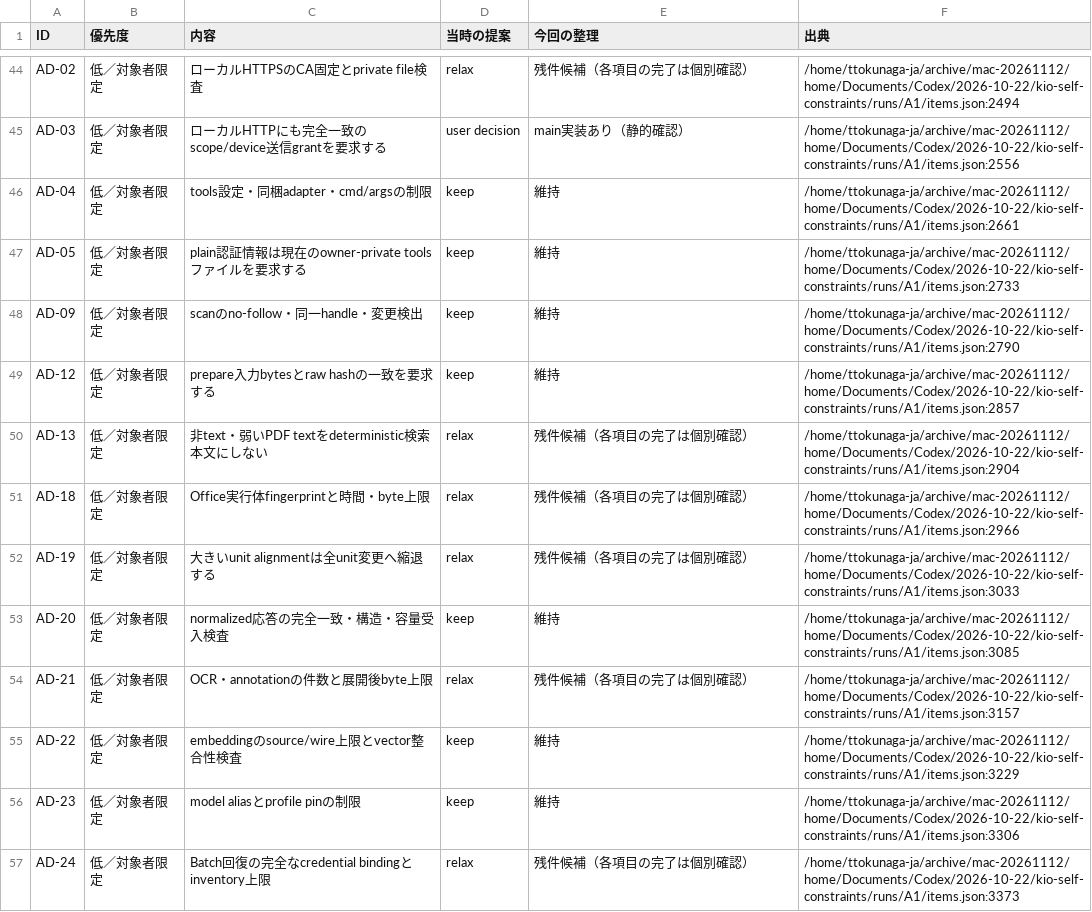
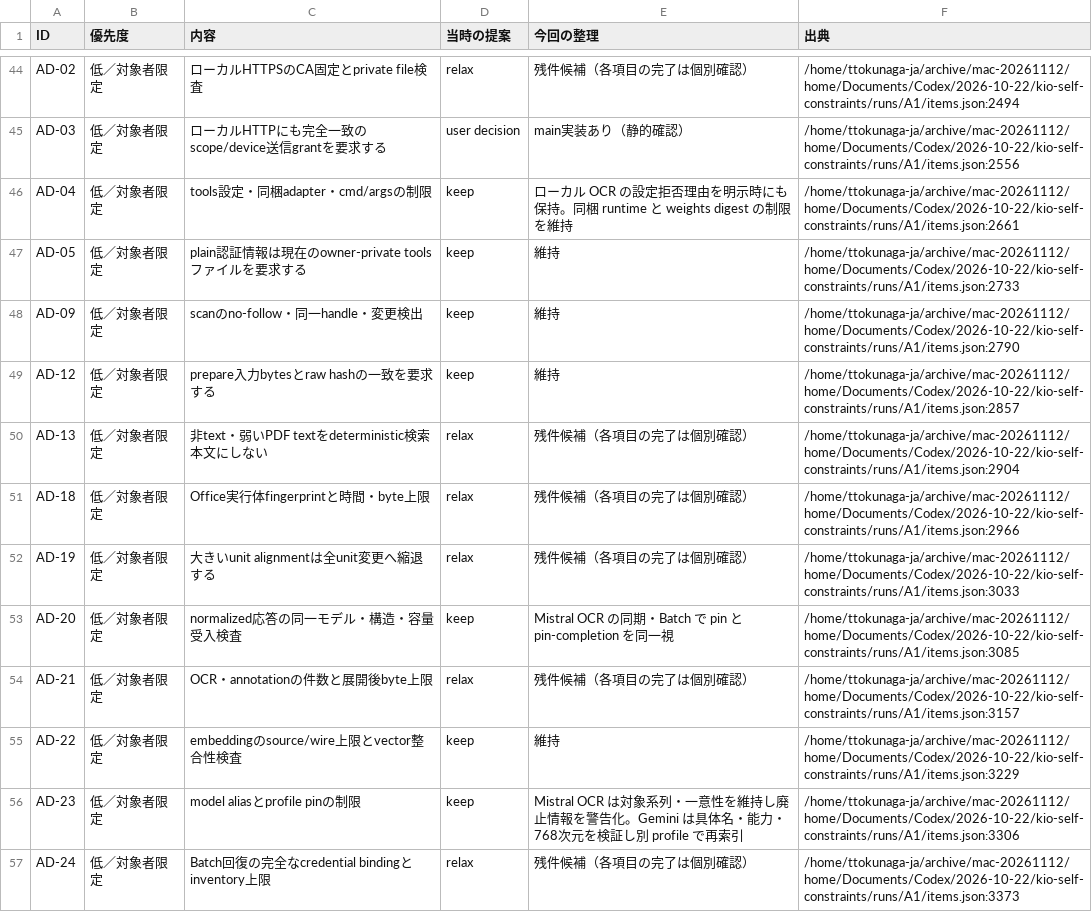
Before and after one commit to ttokunaga-ja/kio, a TSV file: tasks/post-v1/constraint-backlog.tsv, drawn as a sheet; only a part is shown, gaps mark what is left out.

```diff
--- a/tasks/post-v1/constraint-backlog.tsv
+++ b/tasks/post-v1/constraint-backlog.tsv
@@ -45,3 +45,3 @@ AD-02	低／対象者限定	ローカルHTTPSのCA固定とprivate file検査	re
 AD-03	低／対象者限定	ローカルHTTPにも完全一致のscope/device送信grantを要求する	user decision	main実装あり（静的確認）	/home/ttokunaga-ja/archive/mac-20261112/home/Documents/Codex/2026-10-22/kio-self-constraints/runs/A1/items.json:2556
-AD-04	低／対象者限定	tools設定・同梱adapter・cmd/argsの制限	keep	維持	/home/ttokunaga-ja/archive/mac-20261112/home/Documents/Codex/2026-10-22/kio-self-constraints/runs/A1/items.json:2661
+AD-04	低／対象者限定	tools設定・同梱adapter・cmd/argsの制限	keep	ローカル OCR の設定拒否理由を明示時にも保持。同梱 runtime と weights digest の制限を維持	/home/ttokunaga-ja/archive/mac-20261112/home/Documents/Codex/2026-10-22/kio-self-constraints/runs/A1/items.json:2661
 AD-05	低／対象者限定	plain認証情報は現在のowner-private toolsファイルを要求する	keep	維持	/home/ttokunaga-ja/archive/mac-20261112/home/Documents/Codex/2026-10-22/kio-self-constraints/runs/A1/items.json:2733
@@ -52,6 +52,6 @@ AD-18	低／対象者限定	Office実行体fingerprintと時間・byte上限	rel
 AD-19	低／対象者限定	大きいunit alignmentは全unit変更へ縮退する	relax	残件候補（各項目の完了は個別確認）	/home/ttokunaga-ja/archive/mac-20261112/home/Documents/Codex/2026-10-22/kio-self-constraints/runs/A1/items.json:3033
-AD-20	低／対象者限定	normalized応答の完全一致・構造・容量受入検査	keep	維持	/home/ttokunaga-ja/archive/mac-20261112/home/Documents/Codex/2026-10-22/kio-self-constraints/runs/A1/items.json:3085
+AD-20	低／対象者限定	normalized応答の同一モデル・構造・容量受入検査	keep	Mistral OCR の同期・Batch で pin と pin-completion を同一視	/home/ttokunaga-ja/archive/mac-20261112/home/Documents/Codex/2026-10-22/kio-self-constraints/runs/A1/items.json:3085
 AD-21	低／対象者限定	OCR・annotationの件数と展開後byte上限	relax	残件候補（各項目の完了は個別確認）	/home/ttokunaga-ja/archive/mac-20261112/home/Documents/Codex/2026-10-22/kio-self-constraints/runs/A1/items.json:3157
 AD-22	低／対象者限定	embeddingのsource/wire上限とvector整合性検査	keep	維持	/home/ttokunaga-ja/archive/mac-20261112/home/Documents/Codex/2026-10-22/kio-self-constraints/runs/A1/items.json:3229
-AD-23	低／対象者限定	model aliasとprofile pinの制限	keep	維持	/home/ttokunaga-ja/archive/mac-20261112/home/Documents/Codex/2026-10-22/kio-self-constraints/runs/A1/items.json:3306
+AD-23	低／対象者限定	model aliasとprofile pinの制限	keep	Mistral OCR は対象系列・一意性を維持し廃止情報を警告化。Gemini は具体名・能力・768次元を検証し別 profile で再索引	/home/ttokunaga-ja/archive/mac-20261112/home/Documents/Codex/2026-10-22/kio-self-constraints/runs/A1/items.json:3306
 AD-24	低／対象者限定	Batch回復の完全なcredential bindingとinventory上限	relax	残件候補（各項目の完了は個別確認）	/home/ttokunaga-ja/archive/mac-20261112/home/Documents/Codex/2026-10-22/kio-self-constraints/runs/A1/items.json:3373
```
Also changed, not shown: 11 other files.
